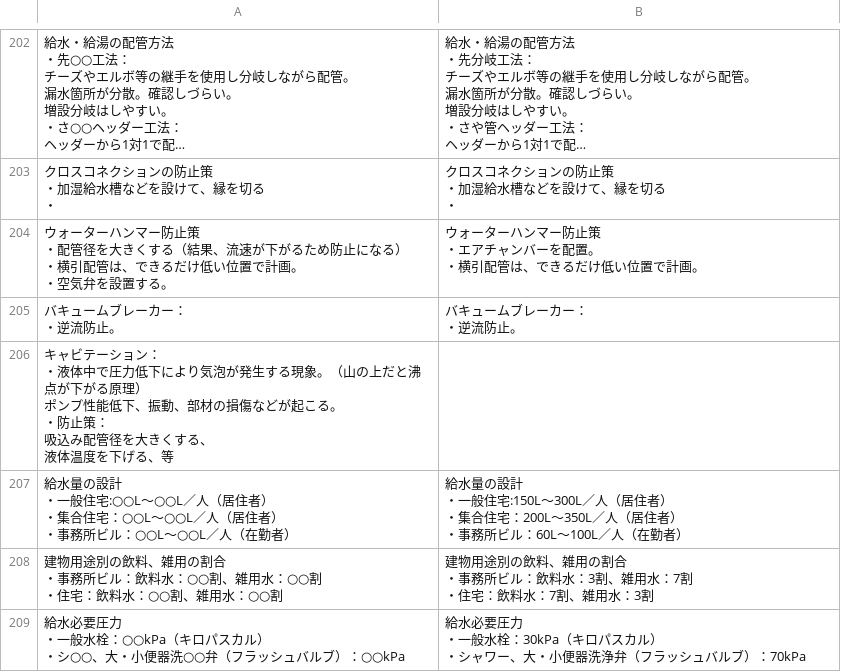
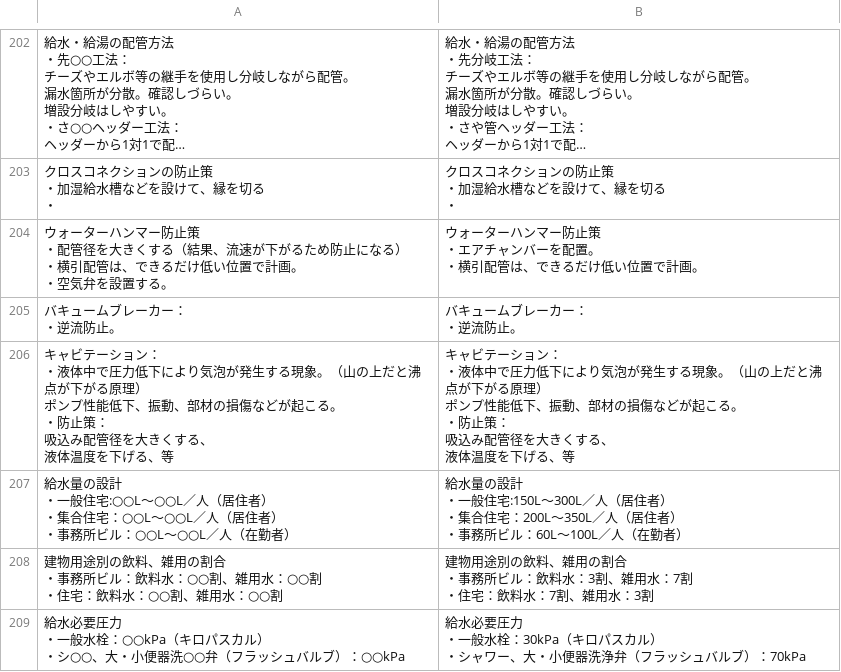
Before and after one commit to udofukui/ArchQA, a CSV file: 一級建築士一問一答_2環境.csv, drawn as a sheet; only a part is shown, gaps mark what is left out; long unchanged cells end in …; ↵ is a line break in a cell; the diff covers the shown part only; the diff names each change by its address in the sheet, - before the commit and + after, or states it on an @@ line.

```diff
--- a/一級建築士一問一答_2環境.csv
+++ b/一級建築士一問一答_2環境.csv
-B206: (empty)
+B206: キャビテーション： ↵ ・液体中で圧力低下により気泡が発生する現象。（山の上だと沸点が下がる原理） ↵ ポンプ性能低下、振動、部材の損傷などが起こる。 ↵ ・防止策： ↵ 吸込み配管径を大きくする、 ↵ 液体温度を下げる、等
```
Also changed, not shown: 4 removed rows and 16 edited cells elsewhere in this file.
